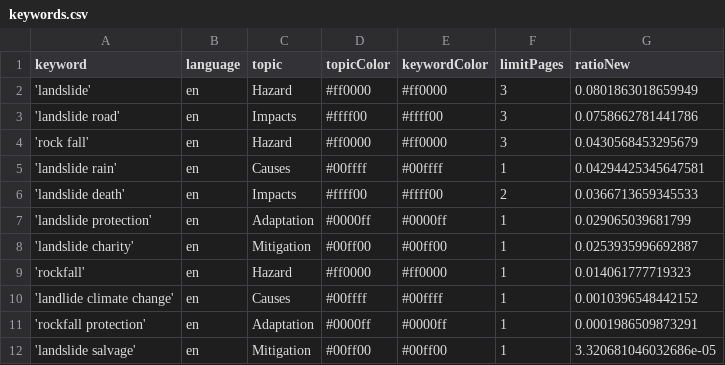
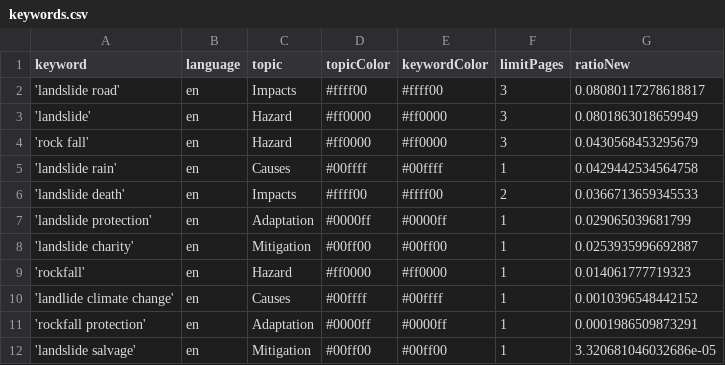
Before and after one commit to celiapi-news/landslideIsComing, a CSV file: keywords.csv, drawn as a sheet.

```diff
--- a/keywords.csv
+++ b/keywords.csv
@@ -1,6 +1,6 @@
 keyword,language,topic,topicColor,keywordColor,limitPages,ratioNew
+'landslide road',en,Impacts,#ffff00,#ffff00,3,0.08080117278618817
 'landslide',en,Hazard,#ff0000,#ff0000,3,0.0801863018659949
-'landslide road',en,Impacts,#ffff00,#ffff00,3,0.0758662781441786
 'rock fall',en,Hazard,#ff0000,#ff0000,3,0.0430568453295679
-'landslide rain',en,Causes,#00ffff,#00ffff,1,0.04294425345647581
+'landslide rain',en,Causes,#00ffff,#00ffff,1,0.0429442534564758
 'landslide death',en,Impacts,#ffff00,#ffff00,2,0.0366713659345533
```
Also changed, not shown: csv/news_2026_05.csv.
